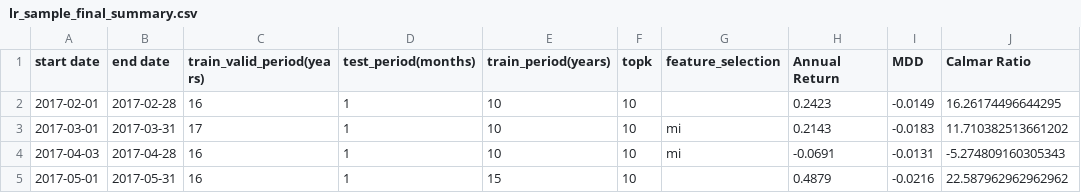
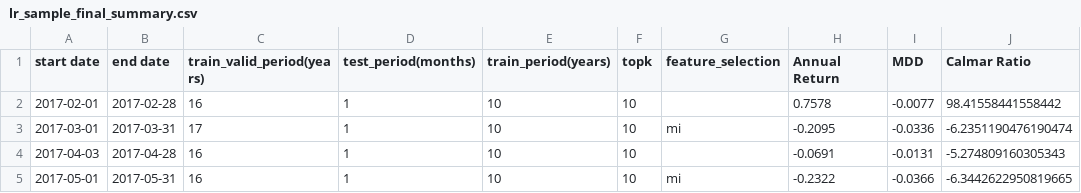
Before and after one commit to HJNVR/backtest, a CSV file: lr_result/sample/lr_sample_final_summary.csv, drawn as a sheet.

```diff
--- a/lr_result/sample/lr_sample_final_summary.csv
+++ b/lr_result/sample/lr_sample_final_summary.csv
@@ -1,5 +1,5 @@
 start date,end date,train_valid_period(years),test_period(months),train_period(years),topk,feature_selection,Annual Return,MDD,Calmar Ratio
-2017-02-01,2017-02-28,16,1,10,10,,0.2423,-0.0149,16.26174496644295
-2017-03-01,2017-03-31,17,1,10,10,mi,0.2143,-0.0183,11.710382513661202
-2017-04-03,2017-04-28,16,1,10,10,mi,-0.0691,-0.0131,-5.274809160305343
-2017-05-01,2017-05-31,16,1,15,10,,0.4879,-0.0216,22.587962962962962
+2017-02-01,2017-02-28,16,1,10,10,,0.7578,-0.0077,98.41558441558442
+2017-03-01,2017-03-31,17,1,10,10,mi,-0.2095,-0.0336,-6.2351190476190474
+2017-04-03,2017-04-28,16,1,10,10,,-0.0691,-0.0131,-5.274809160305343
+2017-05-01,2017-05-31,16,1,10,10,mi,-0.2322,-0.0366,-6.3442622950819665
```
Also changed, not shown: lr_result/paper3/final_summary.csv, lr_result/paper7/final_summary.csv, 27 other files.
